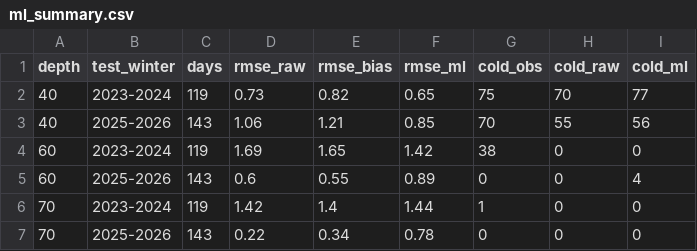
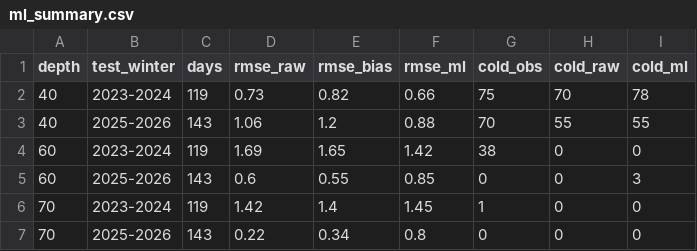
Before and after one commit to ismlylmz/bluethermal-ai, a CSV file: data/ml_summary.csv, drawn as a sheet.

```diff
--- a/data/ml_summary.csv
+++ b/data/ml_summary.csv
@@ -1,7 +1,7 @@
 depth,test_winter,days,rmse_raw,rmse_bias,rmse_ml,cold_obs,cold_raw,cold_ml
-40,2023-2024,119,0.73,0.82,0.65,75,70,77
-40,2025-2026,143,1.06,1.21,0.85,70,55,56
+40,2023-2024,119,0.73,0.82,0.66,75,70,78
+40,2025-2026,143,1.06,1.2,0.88,70,55,55
 60,2023-2024,119,1.69,1.65,1.42,38,0,0
-60,2025-2026,143,0.6,0.55,0.89,0,0,4
-70,2023-2024,119,1.42,1.4,1.44,1,0,0
-70,2025-2026,143,0.22,0.34,0.78,0,0,0
+60,2025-2026,143,0.6,0.55,0.85,0,0,3
+70,2023-2024,119,1.42,1.4,1.45,1,0,0
+70,2025-2026,143,0.22,0.34,0.8,0,0,0
```
Also changed, not shown: data/forecast_test.csv, data/keri_table.csv, 10 other files.
